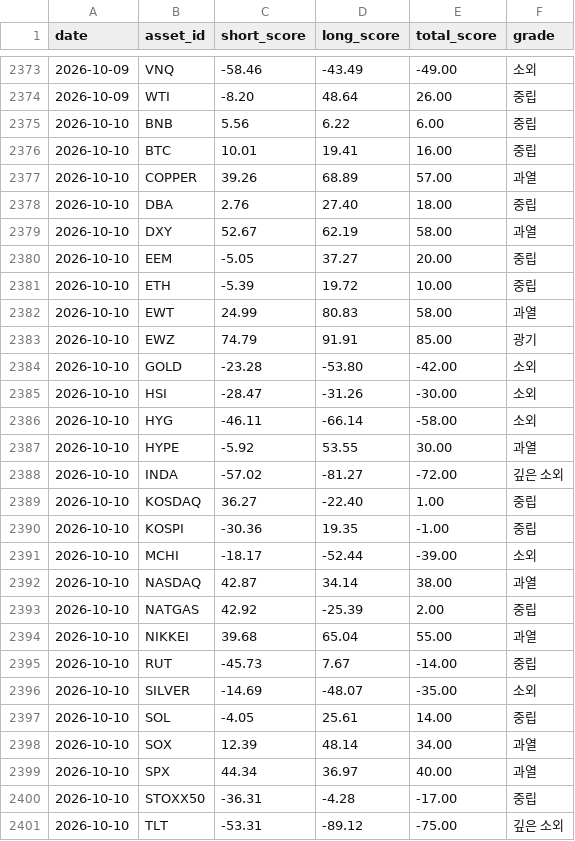
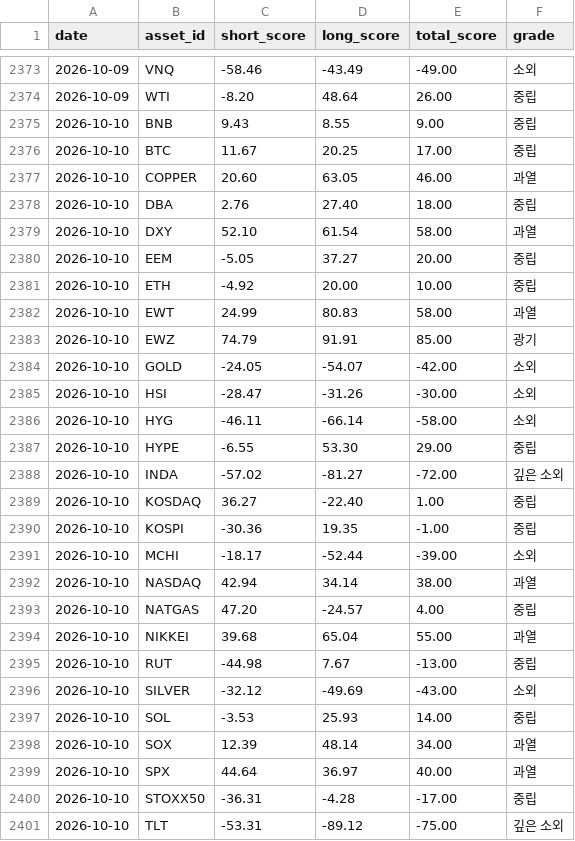
Before and after one commit to myungjungcrypto/overbought_oversold_assets, a CSV file: reports/history.csv, drawn as a sheet; only a part is shown, gaps mark what is left out; the diff covers the shown part only.

```diff
--- a/reports/history.csv
+++ b/reports/history.csv
@@ -2374,15 +2374,15 @@ date,asset_id,short_score,long_score,total_score,grade
 2026-10-09,WTI,-8.20,48.64,26.00,중립
-2026-10-10,BNB,5.56,6.22,6.00,중립
-2026-10-10,BTC,10.01,19.41,16.00,중립
-2026-10-10,COPPER,39.26,68.89,57.00,과열
+2026-10-10,BNB,9.43,8.55,9.00,중립
+2026-10-10,BTC,11.67,20.25,17.00,중립
+2026-10-10,COPPER,20.60,63.05,46.00,과열
 2026-10-10,DBA,2.76,27.40,18.00,중립
-2026-10-10,DXY,52.67,62.19,58.00,과열
+2026-10-10,DXY,52.10,61.54,58.00,과열
 2026-10-10,EEM,-5.05,37.27,20.00,중립
-2026-10-10,ETH,-5.39,19.72,10.00,중립
+2026-10-10,ETH,-4.92,20.00,10.00,중립
 2026-10-10,EWT,24.99,80.83,58.00,과열
 2026-10-10,EWZ,74.79,91.91,85.00,광기
-2026-10-10,GOLD,-23.28,-53.80,-42.00,소외
+2026-10-10,GOLD,-24.05,-54.07,-42.00,소외
 2026-10-10,HSI,-28.47,-31.26,-30.00,소외
 2026-10-10,HYG,-46.11,-66.14,-58.00,소외
-2026-10-10,HYPE,-5.92,53.55,30.00,과열
+2026-10-10,HYPE,-6.55,53.30,29.00,중립
 2026-10-10,INDA,-57.02,-81.27,-72.00,깊은 소외
@@ -2391,10 +2391,10 @@ date,asset_id,short_score,long_score,total_score,grade
 2026-10-10,MCHI,-18.17,-52.44,-39.00,소외
-2026-10-10,NASDAQ,42.87,34.14,38.00,과열
-2026-10-10,NATGAS,42.92,-25.39,2.00,중립
+2026-10-10,NASDAQ,42.94,34.14,38.00,과열
+2026-10-10,NATGAS,47.20,-24.57,4.00,중립
 2026-10-10,NIKKEI,39.68,65.04,55.00,과열
-2026-10-10,RUT,-45.73,7.67,-14.00,중립
-2026-10-10,SILVER,-14.69,-48.07,-35.00,소외
-2026-10-10,SOL,-4.05,25.61,14.00,중립
+2026-10-10,RUT,-44.98,7.67,-13.00,중립
+2026-10-10,SILVER,-32.12,-49.69,-43.00,소외
+2026-10-10,SOL,-3.53,25.93,14.00,중립
 2026-10-10,SOX,12.39,48.14,34.00,과열
-2026-10-10,SPX,44.34,36.97,40.00,과열
+2026-10-10,SPX,44.64,36.97,40.00,과열
 2026-10-10,STOXX50,-36.31,-4.28,-17.00,중립
```
Also changed, not shown: 6 edited cells elsewhere in this file, 8 other files.
